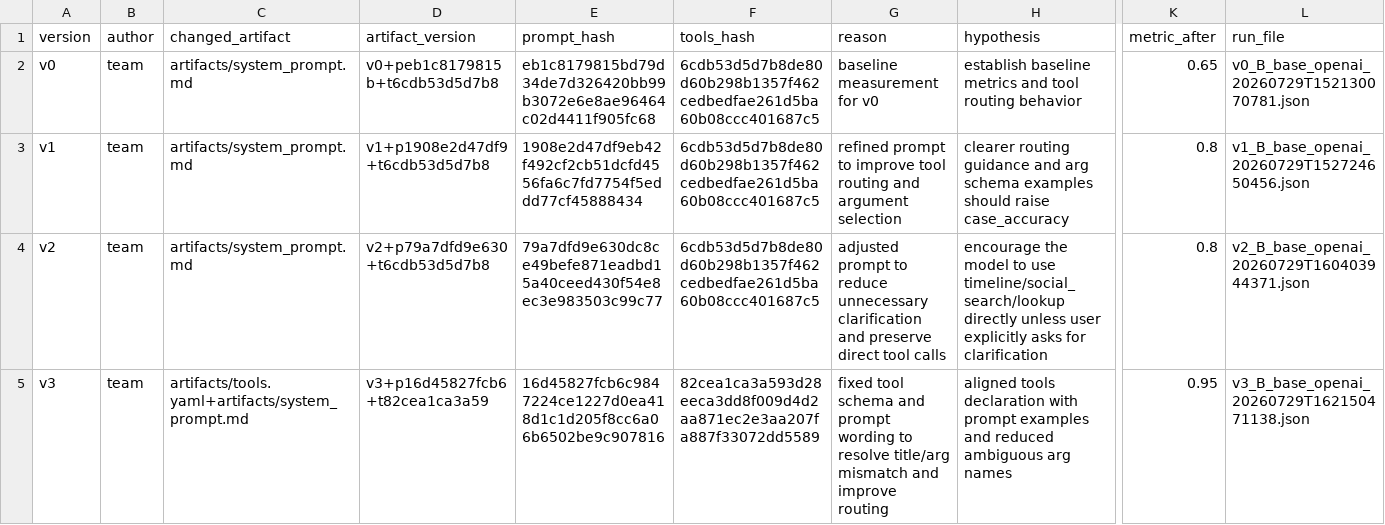
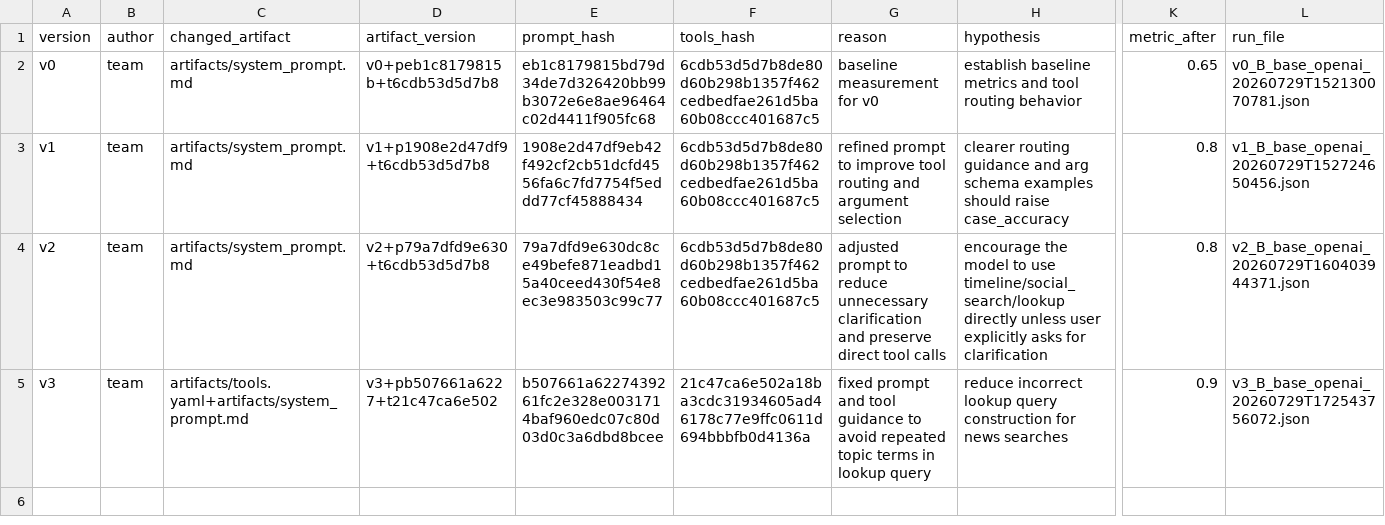
Before and after one commit to iamnmquang/Day04-2A202601730-NguyenMinhQuang, a CSV file: starter_v0/artifacts/version_log.csv, drawn as a sheet; only a part is shown, gaps mark what is left out; the diff names each change by its address in the sheet, - before the commit and + after, or states it on an @@ line.

Commit message:
toi uu prompt

```diff
--- a/starter_v0/artifacts/version_log.csv
+++ b/starter_v0/artifacts/version_log.csv
-D5 (artifact_version): v3+p16d45827fcb6+t82cea1ca3a59
+D5 (artifact_version): v3+pb507661a6227+t21c47ca6e502
-E5 (prompt_hash): 16d45827fcb6c9847224ce1227d0ea418d1c1d205f8cc6a06b6502be9c907816
+E5 (prompt_hash): b507661a6227439261fc2e328e0031714baf960edc07c80d03d0c3a6dbd8bcee
-F5 (tools_hash): 82cea1ca3a593d28eeca3dd8f009d4d2aa871ec2e3aa207fa887f33072dd5589
+F5 (tools_hash): 21c47ca6e502a18ba3cdc31934605ad46178c77e9ffc0611d694bbbfb0d4136a
-G5 (reason): fixed tool schema and prompt wording to resolve title/arg mismatch and improve routing
+G5 (reason): fixed prompt and tool guidance to avoid repeated topic terms in lookup query
-H5 (hypothesis): aligned tools declaration with prompt examples and reduced ambiguous arg names
+H5 (hypothesis): reduce incorrect lookup query construction for news searches
-K5 (metric_after): 0.95
+K5 (metric_after): 0.9
-L5 (run_file): v3_B_base_openai_20260729T162150471138.json
+L5 (run_file): v3_B_base_openai_20260729T172543756072.json
```
Also changed, not shown: 5 other files.
